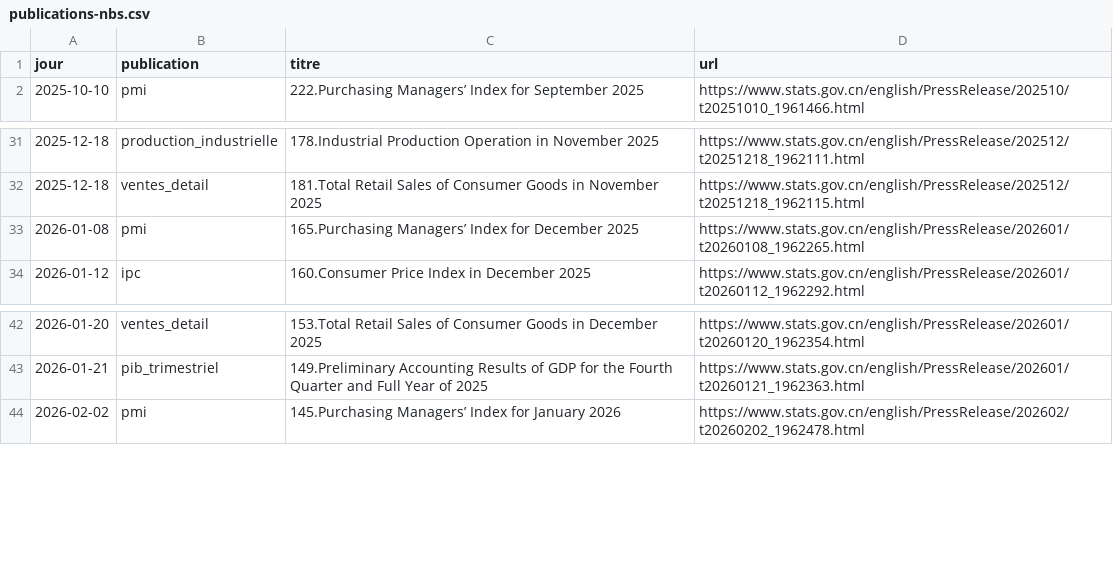
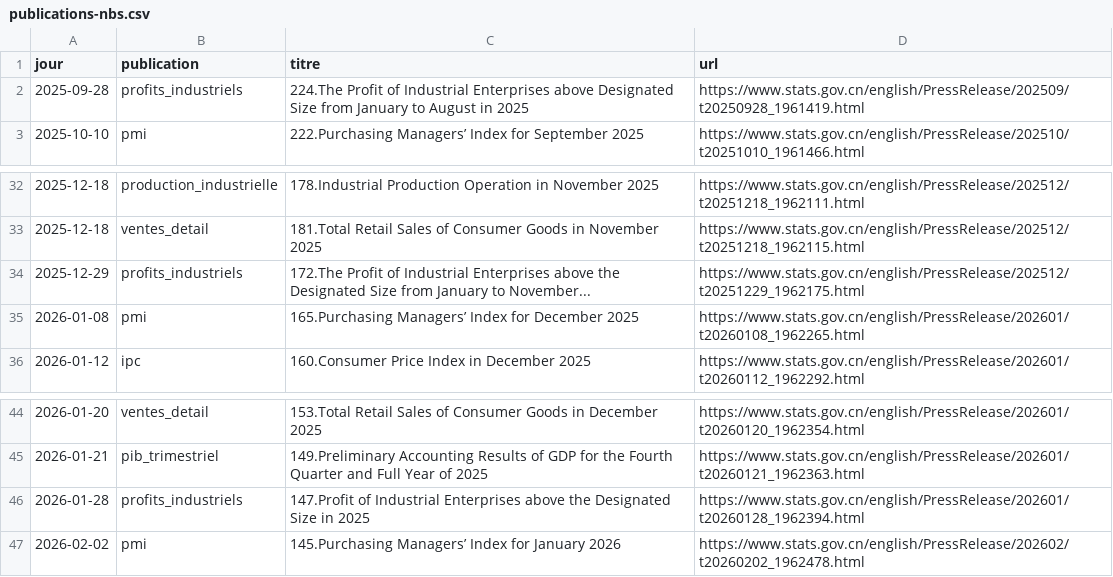
Before and after one commit to Othman-Benbrahim/metac-bot-template, a CSV file: registre/publications-nbs.csv, drawn as a sheet; only a part is shown, gaps mark what is left out.

Commit message:
registre : publications du NBS du 2026-11-17

```diff
--- a/registre/publications-nbs.csv
+++ b/registre/publications-nbs.csv
@@ -1,2 +1,3 @@
 jour,publication,titre,url
+2025-09-28,profits_industriels,224.The Profit of Industrial Enterprises above Designated Size from January to August in 2025,https://www.stats.gov.cn/english/PressRelease/202509/t20250928_1961419.html
 2025-10-10,pmi,222.Purchasing Managers’ Index for September 2025,https://www.stats.gov.cn/english/PressRelease/202510/t20251010_1961466.html
@@ -32,2 +33,3 @@ jour,publication,titre,url
 2025-12-18,ventes_detail,181.Total Retail Sales of Consumer Goods in November 2025,https://www.stats.gov.cn/english/PressRelease/202512/t20251218_1962115.html
+2025-12-29,profits_industriels,172.The Profit of Industrial Enterprises above the Designated Size from January to November...,https://www.stats.gov.cn/english/PressRelease/202512/t20251229_1962175.html
 2026-01-08,pmi,165.Purchasing Managers’ Index for December 2025,https://www.stats.gov.cn/english/PressRelease/202601/t20260108_1962265.html
@@ -43,2 +45,3 @@ jour,publication,titre,url
 2026-01-21,pib_trimestriel,149.Preliminary Accounting Results of GDP for the Fourth Quarter and Full Year of 2025,https://www.stats.gov.cn/english/PressRelease/202601/t20260121_1962363.html
+2026-01-28,profits_industriels,147.Profit of Industrial Enterprises above the Designated Size in 2025,https://www.stats.gov.cn/english/PressRelease/202601/t20260128_1962394.html
 2026-02-02,pmi,145.Purchasing Managers’ Index for January 2026,https://www.stats.gov.cn/english/PressRelease/202602/t20260202_1962478.html
```
